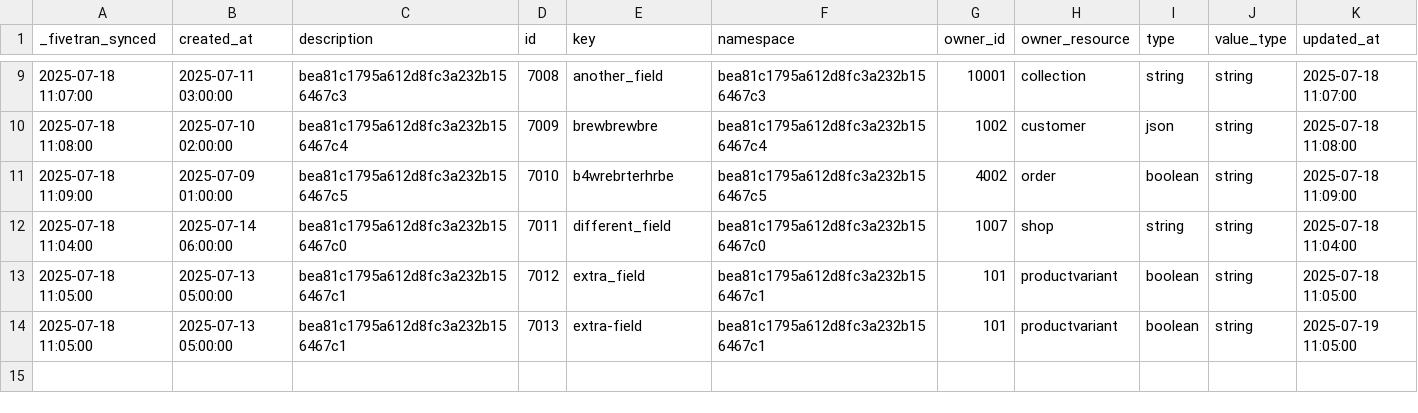
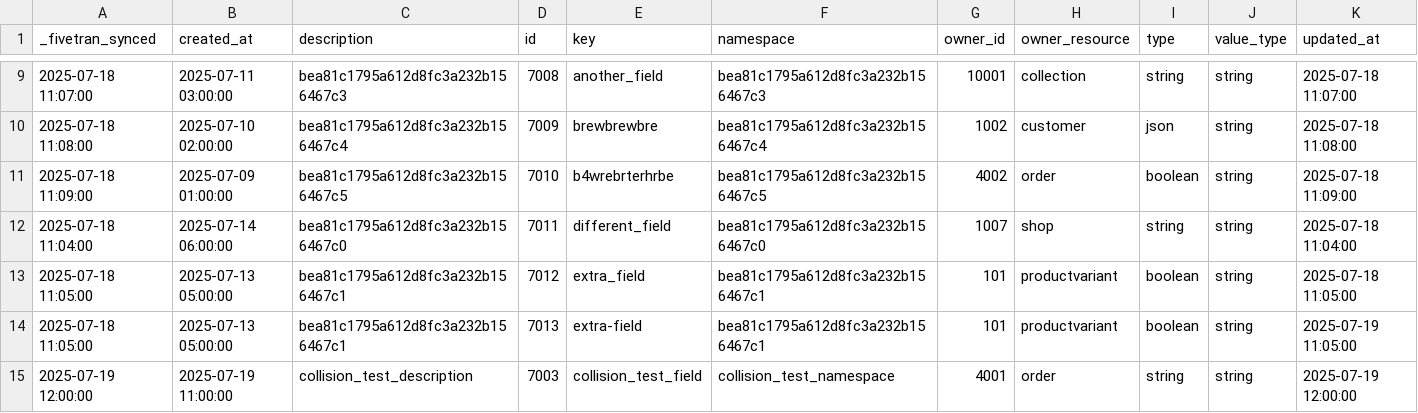
Before and after one commit to fivetran/dbt_shopify, a CSV file: integration_tests/seeds/shopify_gql_metafield_data.csv, drawn as a sheet; only a part is shown, gaps mark what is left out; rows hold the shown columns only; the diff names each change by its address in the sheet, - before the commit and + after, or states it on an @@ line.

```diff
--- a/integration_tests/seeds/shopify_gql_metafield_data.csv
+++ b/integration_tests/seeds/shopify_gql_metafield_data.csv
+row 15: 2025-07-19 12:00:00 | 2025-07-19 11:00:00 | collision_test_description | 7003 | collision_test_field | collision_test_namespace | 4001 | order | string | string | 2025-07-19 12:00:00
```
Also changed, not shown: 1 other file.
